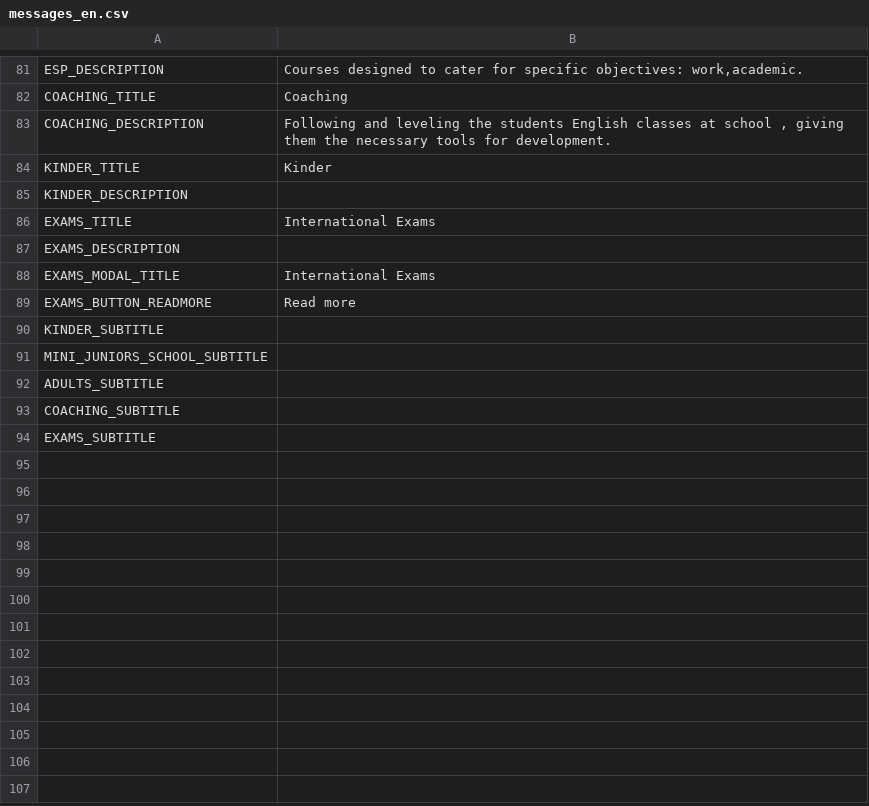
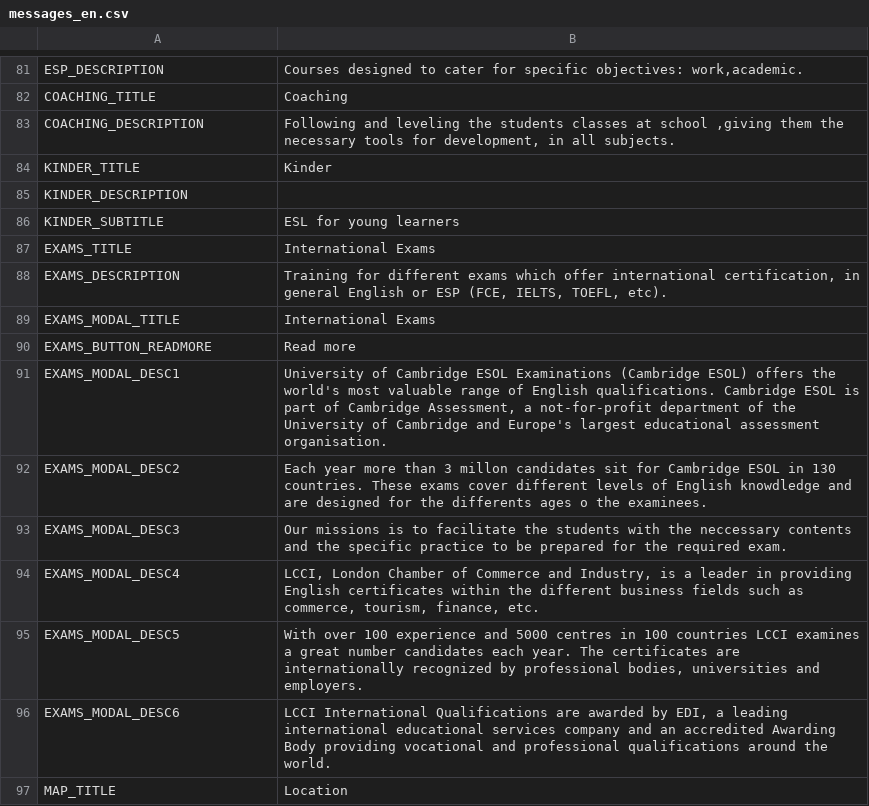
Before and after one commit to jalarosa/web-macquarieschool, a CSV file: resources/messages/messages_en.csv, drawn as a sheet; only a part is shown, gaps mark what is left out; removed rows and columns are numbered as before the commit, all else as after; the diff names each change by its address in the sheet, - before the commit and + after, or states it on an @@ line.

```diff
--- a/resources/messages/messages_en.csv
+++ b/resources/messages/messages_en.csv
-B83: …the students English classes at school , giving them the necessary tools for development.
+B83: …the students classes at school ,giving them the necessary tools for development, in all subjects.
+row 86: KINDER_SUBTITLE | ESL for young learners
-B88: (empty)
+B88: Training for different exams which offer international certification, in general English or ESP (FCE, IELTS, TOEFL, etc).
-row 90: KINDER_SUBTITLE
-row 91: MINI_JUNIORS_SCHOOL_SUBTITLE
-row 92: ADULTS_SUBTITLE
-row 93: COACHING_SUBTITLE
-row 94: EXAMS_SUBTITLE
+row 91: EXAMS_MODAL_DESC1 | University of Cambridge ESOL Examinations (Cambridge ESOL) offers the world's most valuable range of English qualifications. Cambridge ESOL is part of Cambridge Assessment, a not-for-profit department of the University of Cambridge and Europe's largest educational assessment organisation.
+row 92: EXAMS_MODAL_DESC2 | Each year more than 3 millon candidates sit for Cambridge ESOL in 130 countries. These exams cover different levels of English knowdledge and are designed for the differents ages o the examinees.
+row 93: EXAMS_MODAL_DESC3 | Our missions is to facilitate the students with the neccessary contents and the specific practice to be prepared for the required exam.
+row 94: EXAMS_MODAL_DESC4 | LCCI, London Chamber of Commerce and Industry, is a leader in providing English certificates within the different business fields such as commerce, tourism, finance, etc.
+row 95: EXAMS_MODAL_DESC5 | With over 100 experience and 5000 centres in 100 countries LCCI examines a great number candidates each year. The certificates are internationally recognized by professional bodies, universities and employers.
+row 96: EXAMS_MODAL_DESC6 | LCCI International Qualifications are awarded by EDI, a leading international educational services company and an accredited Awarding Body providing vocational and professional qualifications around the world.
+row 97: MAP_TITLE | Location
```
Also changed, not shown: resources/messages/keys.csv, resources/messages/messages_es.csv, 15 other files.
